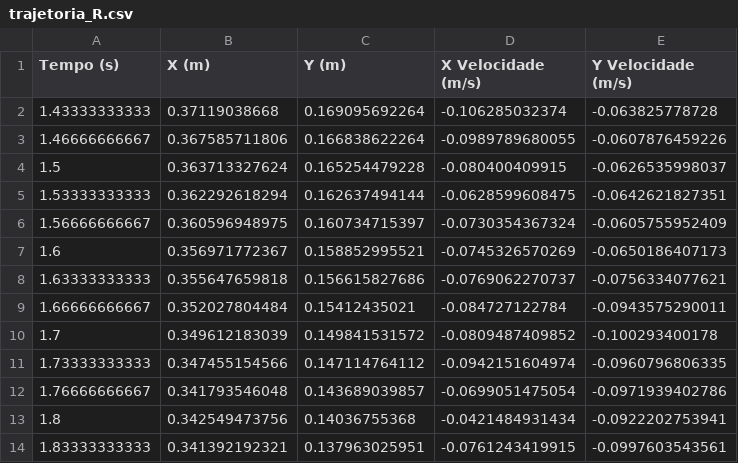
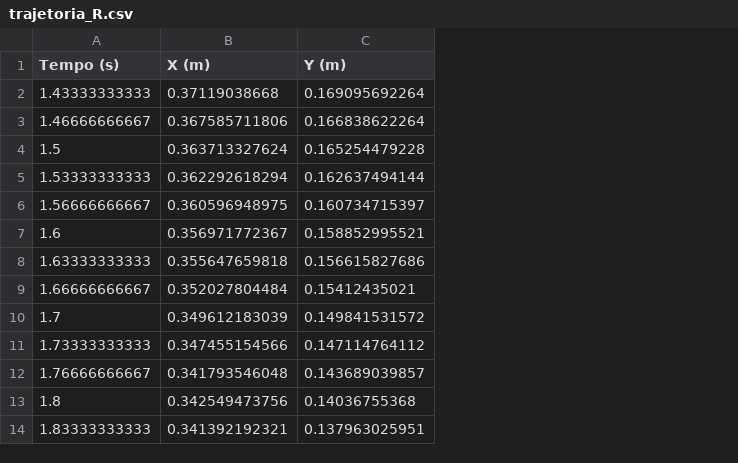
Before and after one commit to LeandroDFI/LeandroPFIUEM, a CSV file: trajetoria_R.csv, drawn as a sheet; only a part is shown; the diff names each change by its address in the sheet, - before the commit and + after, or states it on an @@ line.

```diff
--- a/trajetoria_R.csv
+++ b/trajetoria_R.csv
-column D (X Velocidade (m/s)), rows 2-14: -0.106285032374 | -0.0989789680055 | -0.080400409915 | -0.0628599608475 | -0.0730354367324 | -0.0745326570269 | -0.0769062270737 | -0.084727122784 | -0.0809487409852 | -0.0942151604974 | -0.0699051475054 | -0.0421484931434 | -0.0761243419915
-column E (Y Velocidade (m/s)), rows 2-14: -0.063825778728 | -0.0607876459226 | -0.0626535998037 | -0.0642621827351 | -0.0605755952409 | -0.0650186407173 | -0.0756334077621 | -0.0943575290011 | -0.100293400178 | -0.0960796806335 | -0.0971939402786 | -0.0922202753941 | -0.0997603543561
```
Also changed, not shown: 4 other files.
